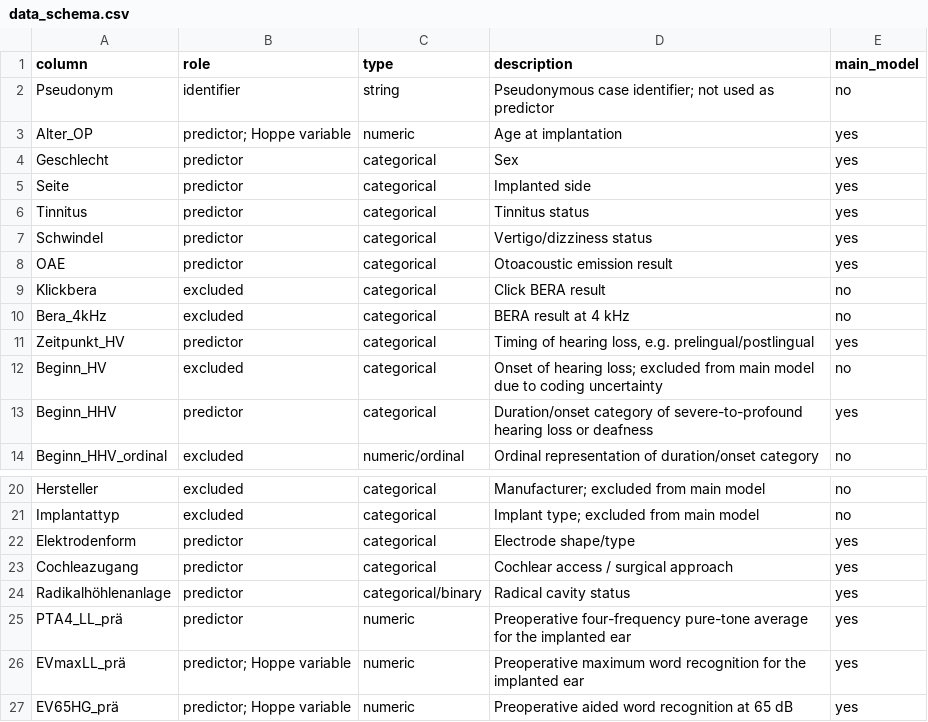
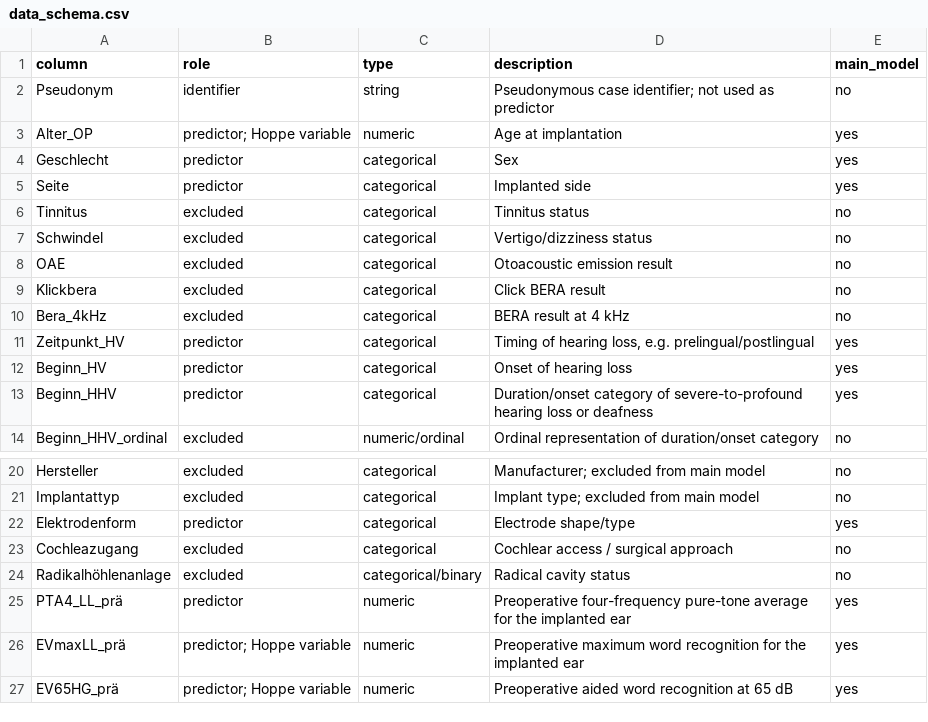
Before and after one commit to aix-group/ci-speech-outcome-prediction, a CSV file: data/data_schema.csv, drawn as a sheet; only a part is shown, gaps mark what is left out.

Commit message:
Change primary predictors list

```diff
--- a/data/data_schema.csv
+++ b/data/data_schema.csv
@@ -5,5 +5,5 @@ Geschlecht,predictor,categorical,Sex,yes
 Seite,predictor,categorical,Implanted side,yes
-Tinnitus,predictor,categorical,Tinnitus status,yes
-Schwindel,predictor,categorical,Vertigo/dizziness status,yes
-OAE,predictor,categorical,Otoacoustic emission result,yes
+Tinnitus,excluded,categorical,Tinnitus status,no
+Schwindel,excluded,categorical,Vertigo/dizziness status,no
+OAE,excluded,categorical,Otoacoustic emission result,no
 Klickbera,excluded,categorical,Click BERA result,no
@@ -11,3 +11,3 @@ Bera_4kHz,excluded,categorical,BERA result at 4 kHz,no
 Zeitpunkt_HV,predictor,categorical,"Timing of hearing loss, e.g. prelingual/postlingual",yes
-Beginn_HV,excluded,categorical,Onset of hearing loss; excluded from main model due to coding uncertainty,no
+Beginn_HV,predictor,categorical,Onset of hearing loss,yes
 Beginn_HHV,predictor,categorical,Duration/onset category of severe-to-profound hearing loss or deafness,yes
@@ -22,4 +22,4 @@ Implantattyp,excluded,categorical,Implant type; excluded from main model,no
 Elektrodenform,predictor,categorical,Electrode shape/type,yes
-Cochleazugang,predictor,categorical,Cochlear access / surgical approach,yes
-Radikalhöhlenanlage,predictor,categorical/binary,Radical cavity status,yes
+Cochleazugang,excluded,categorical,Cochlear access / surgical approach,no
+Radikalhöhlenanlage,excluded,categorical/binary,Radical cavity status,no
 PTA4_LL_prä,predictor,numeric,Preoperative four-frequency pure-tone average for the implanted ear,yes
```
Also changed, not shown: 4 other files.
